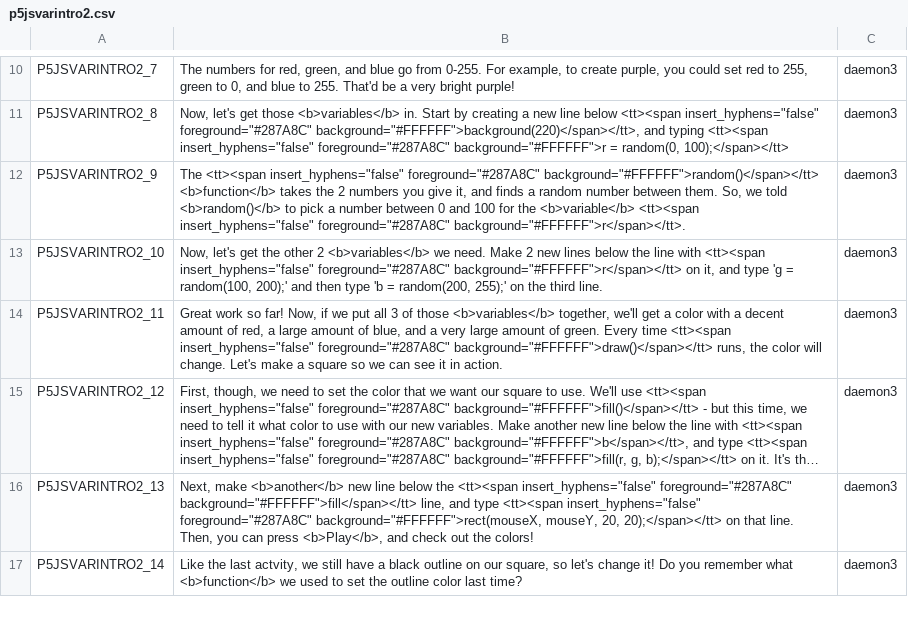
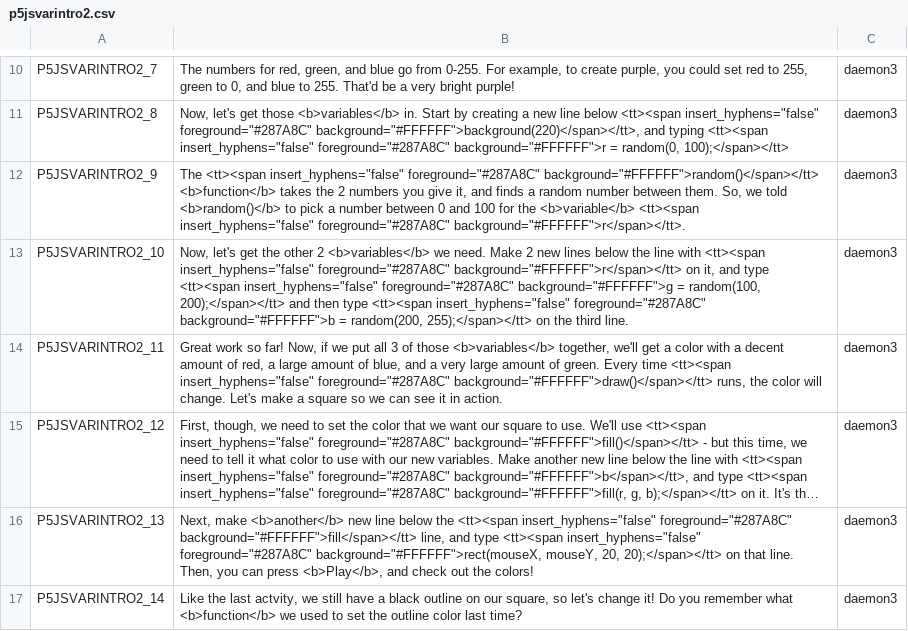
Before and after one commit to endlessm/clubhouse, a CSV file: data/quests_strings/p5jsvarintro2.csv, drawn as a sheet; only a part is shown, gaps mark what is left out; long unchanged cells end in ….

Commit message:
data: Update quests strings CSV
From sheets: all.

Quests requested for import: p5jsvarintro1, p5jsvarintro2, p5jsvarintro3.

https://phabricator.endlessm.com/T29581

```diff
--- a/data/quests_strings/p5jsvarintro2.csv
+++ b/data/quests_strings/p5jsvarintro2.csv
@@ -14,3 +14,3 @@ P5JSVARINTRO2_8,"Now, let's get those <b>variables</b> in. Start by creating a n
 P5JSVARINTRO2_9,"The <tt><span insert_hyphens=""false"" foreground=""#287A8C"" background=""#FFFFFF"">random()</span></tt> <b>function</b> takes the 2 numbers you give it, and finds a random number between them. So, we told <b>random()</b> to pick a number between 0 and 100 for the <b>variable</b> <tt><span insert_hyphens=""false"" foreground=""#287A8C"" background=""#FFFFFF"">r</span></tt>.",daemon3,,,
-P5JSVARINTRO2_10,"Now, let's get the other 2 <b>variables</b> we need. Make 2 new lines below the line with <tt><span insert_hyphens=""false"" foreground=""#287A8C"" background=""#FFFFFF"">r</span></tt> on it, and type 'g = random(100, 200);' and then type 'b = random(200, 255);' on the third line.",daemon3,,,
+P5JSVARINTRO2_10,"Now, let's get the other 2 <b>variables</b> we need. Make 2 new lines below the line with <tt><span insert_hyphens=""false"" foreground=""#287A8C"" background=""#FFFFFF"">r</span></tt> on it, and type <tt><span insert_hyphens=""false"" foreground=""#287A8C"" background=""#FFFFFF"">g = random(100, 200);</span></tt> and then type <tt><span insert_hyphens=""false"" foreground=""#287A8C"" background=""#FFFFFF"">b = random(200, 255);</span></tt> on the third line.",daemon3,,,
 P5JSVARINTRO2_11,"Great work so far! Now, if we put all 3 of those <b>variables</b> together, we'll get a color with a decent amount of red, a large amount of blue, and a very large amount of green. Every time <tt><span insert_hyphens=""false"" foreground=""#287A8C"" background=""#FFFFFF"">draw()</span></tt> runs, the color will change. Let's make a square so we can see it in action.",daemon3,,,
```
